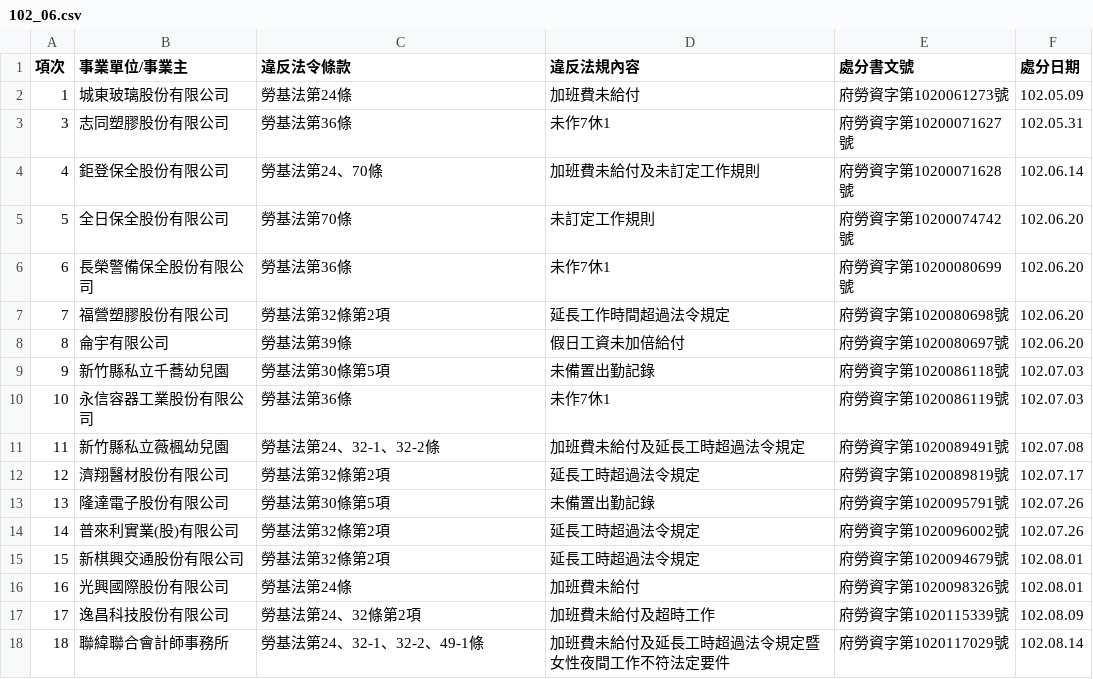
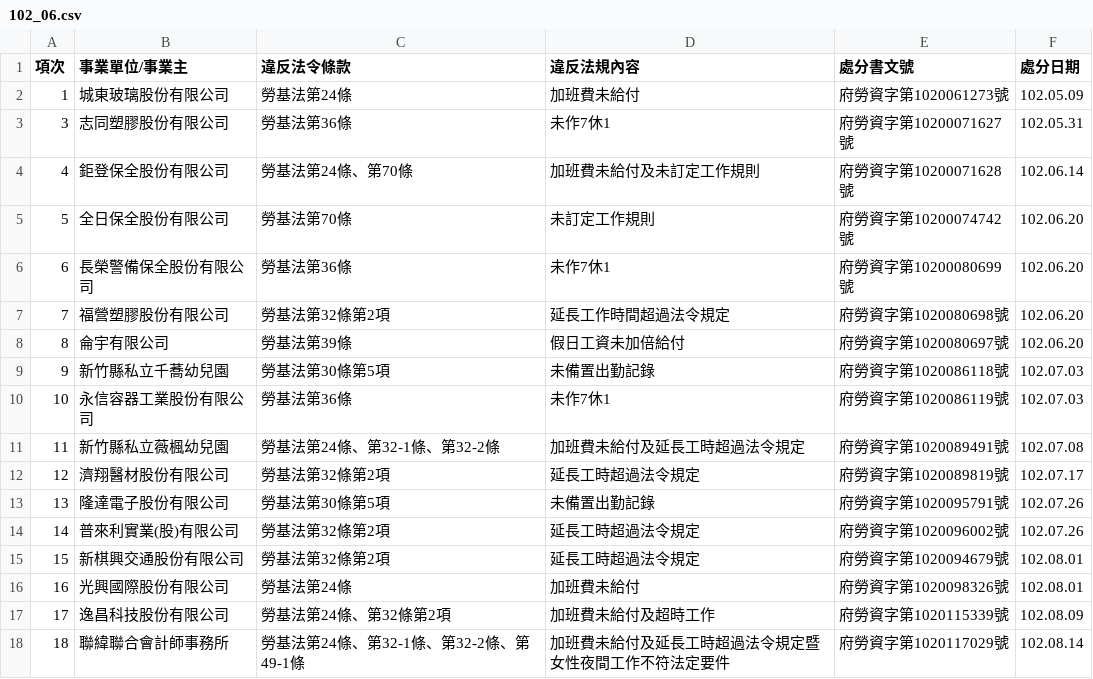
Before and after one commit to nansenat16/LSA-CSV, a CSV file: 05/102_06.csv, drawn as a sheet.

Commit message:
加上完整名稱

```diff
--- a/05/102_06.csv
+++ b/05/102_06.csv
@@ -3,3 +3,3 @@
 3,志同塑膠股份有限公司,勞基法第36條,未作7休1,府勞資字第10200071627號,102.05.31
-4,鉅登保全股份有限公司,勞基法第24、70條,加班費未給付及未訂定工作規則,府勞資字第10200071628號,102.06.14
+4,鉅登保全股份有限公司,勞基法第24條、第70條,加班費未給付及未訂定工作規則,府勞資字第10200071628號,102.06.14
 5,全日保全股份有限公司,勞基法第70條,未訂定工作規則,府勞資字第10200074742號,102.06.20
@@ -10,3 +10,3 @@
 10,永信容器工業股份有限公司,勞基法第36條,未作7休1,府勞資字第1020086119號,102.07.03
-11,新竹縣私立薇楓幼兒園,勞基法第24、32-1、32-2條,加班費未給付及延長工時超過法令規定,府勞資字第1020089491號,102.07.08
+11,新竹縣私立薇楓幼兒園,勞基法第24條、第32-1條、第32-2條,加班費未給付及延長工時超過法令規定,府勞資字第1020089491號,102.07.08
 12,濟翔醫材股份有限公司,勞基法第32條第2項,延長工時超過法令規定,府勞資字第1020089819號,102.07.17
@@ -16,3 +16,3 @@
 16,光興國際股份有限公司,勞基法第24條,加班費未給付,府勞資字第1020098326號,102.08.01
-17,逸昌科技股份有限公司,勞基法第24、32條第2項,加班費未給付及超時工作,府勞資字第1020115339號,102.08.09
-18,聯緯聯合會計師事務所,勞基法第24、32-1、32-2、49-1條,加班費未給付及延長工時超過法令規定暨女性夜間工作不符法定要件,府勞資字第1020117029號,102.08.14
+17,逸昌科技股份有限公司,勞基法第24條、第32條第2項,加班費未給付及超時工作,府勞資字第1020115339號,102.08.09
+18,聯緯聯合會計師事務所,勞基法第24條、第32-1條、第32-2條、第49-1條,加班費未給付及延長工時超過法令規定暨女性夜間工作不符法定要件,府勞資字第1020117029號,102.08.14
```
